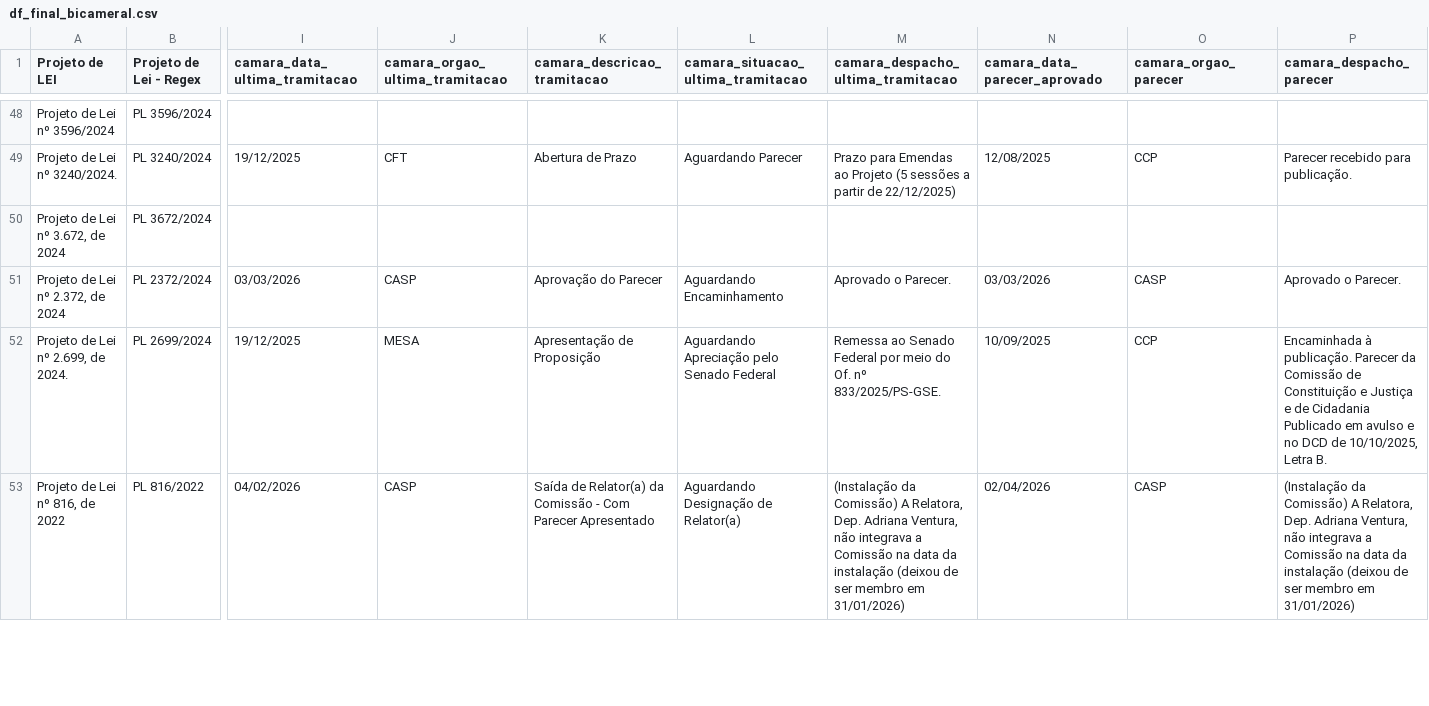
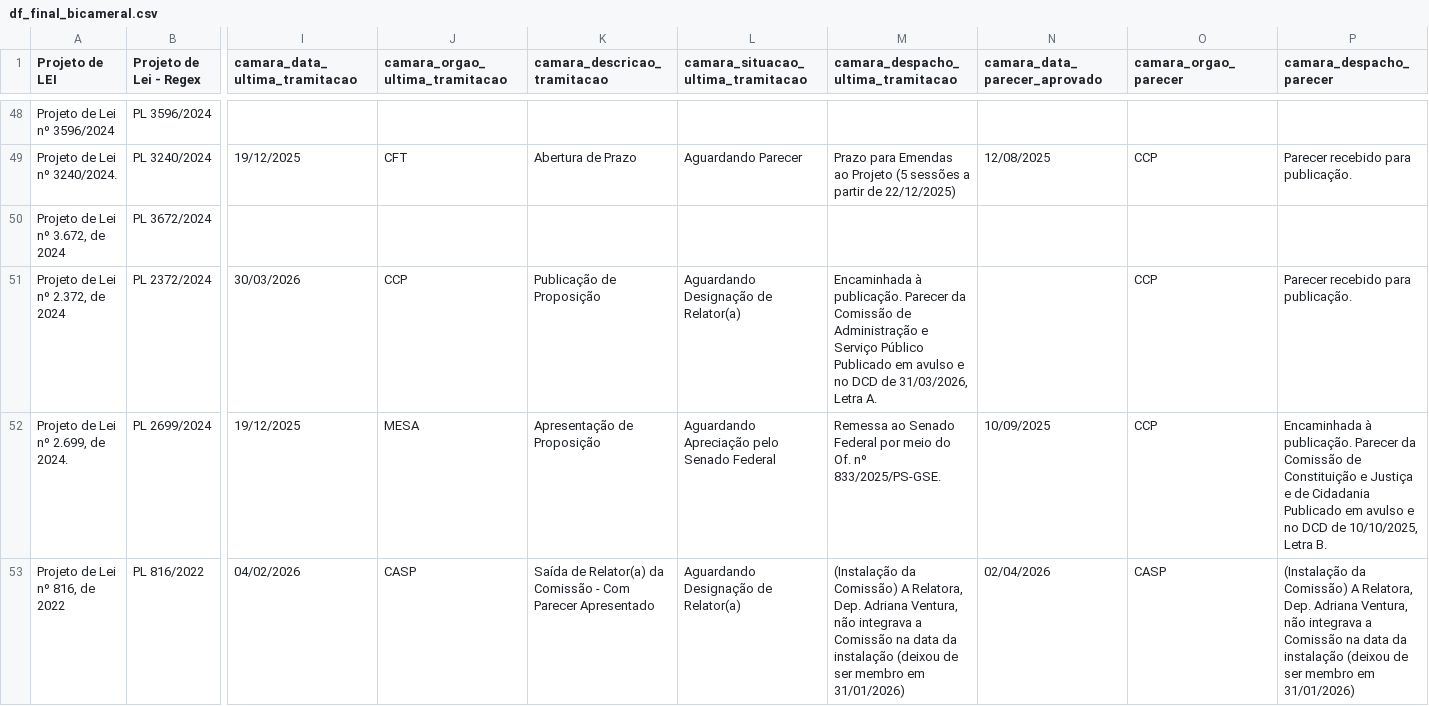
Before and after one commit to lab-dados-seges/monitoramento-parlamentar-delog-v2, a CSV file: data/df_final_bicameral.csv, drawn as a sheet; only a part is shown, gaps mark what is left out; the diff covers the shown part only; the diff names each change by its address in the sheet, - before the commit and + after, or states it on an @@ line.

```diff
--- a/data/df_final_bicameral.csv
+++ b/data/df_final_bicameral.csv
-I51 (camara_data_ultima_tramitacao): 03/03/2026
+I51 (camara_data_ultima_tramitacao): 30/03/2026
-J51 (camara_orgao_ultima_tramitacao): CASP
+J51 (camara_orgao_ultima_tramitacao): CCP
-K51 (camara_descricao_tramitacao): Aprovação do Parecer
+K51 (camara_descricao_tramitacao): Publicação de Proposição
-L51: Aguardando Encaminhamento
+L51: Aguardando Designação de Relator(a)
-M51: Aprovado o Parecer.
+M51: Encaminhada à publicação. Parecer da Comissão de Administração e Serviço Público Publicado em avulso e no DCD de 31/03/2026, Letra A.
-N51 (camara_data_parecer_aprovado): 03/03/2026
+N51 (camara_data_parecer_aprovado): (empty)
-O51 (camara_orgao_parecer): CASP
+O51 (camara_orgao_parecer): CCP
-P51 (camara_despacho_parecer): Aprovado o Parecer.
+P51 (camara_despacho_parecer): Parecer recebido para publicação.
```
Also changed, not shown: 8 edited cells elsewhere in this file.
